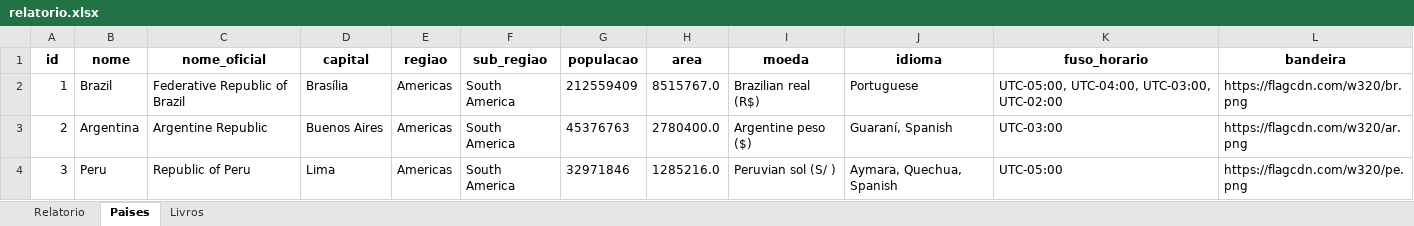
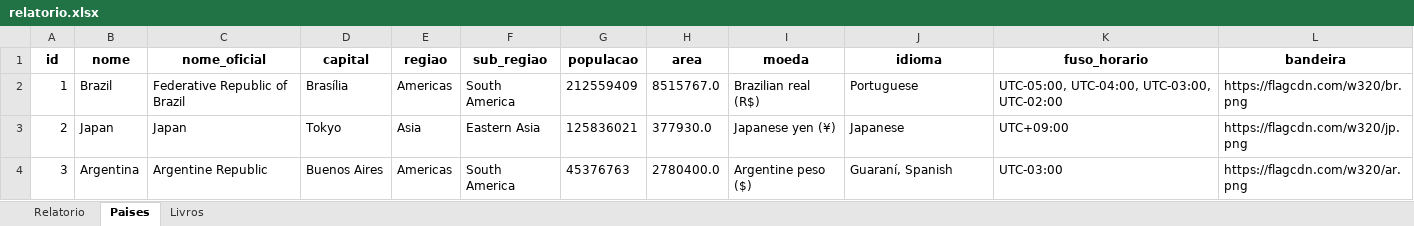
Before and after one commit to genari05/Automacao-livro-paises, an Excel workbook: relatorio.xlsx, sheet Paises, drawn as a sheet; values as stored, in another font and other column widths than the file's, no borders; the diff names each change by its address in the sheet, - before the commit and + after, or states it on an @@ line.

```diff
--- a/relatorio.xlsx (sheet Paises)
+++ b/relatorio.xlsx (sheet Paises)
-B3 (nome): Argentina
+B3 (nome): Japan
-C3 (nome_oficial): Argentine Republic
+C3 (nome_oficial): Japan
-D3 (capital): Buenos Aires
+D3 (capital): Tokyo
-E3 (regiao): Americas
+E3 (regiao): Asia
-F3 (sub_regiao): South America
+F3 (sub_regiao): Eastern Asia
-G3 (populacao): 45376763
+G3 (populacao): 125836021
-H3 (area): 2780400.0
+H3 (area): 377930.0
-I3 (moeda): Argentine peso ($)
+I3 (moeda): Japanese yen (¥)
-J3 (idioma): Guaraní, Spanish
+J3 (idioma): Japanese
-K3 (fuso_horario): UTC-03:00
+K3 (fuso_horario): UTC+09:00
-L3 (bandeira): https://flagcdn.com/w320/ar.png
+L3 (bandeira): https://flagcdn.com/w320/jp.png
-B4 (nome): Peru
+B4 (nome): Argentina
-C4 (nome_oficial): Republic of Peru
+C4 (nome_oficial): Argentine Republic
-D4 (capital): Lima
+D4 (capital): Buenos Aires
-G4 (populacao): 32971846
+G4 (populacao): 45376763
-H4 (area): 1285216.0
+H4 (area): 2780400.0
-I4 (moeda): Peruvian sol (S/ )
+I4 (moeda): Argentine peso ($)
-J4 (idioma): Aymara, Quechua, Spanish
+J4 (idioma): Guaraní, Spanish
-K4 (fuso_horario): UTC-05:00
+K4 (fuso_horario): UTC-03:00
-L4 (bandeira): https://flagcdn.com/w320/pe.png
+L4 (bandeira): https://flagcdn.com/w320/ar.png
```
Also changed, not shown: sheet Livros, sheet Relatorio, 3 other files.
